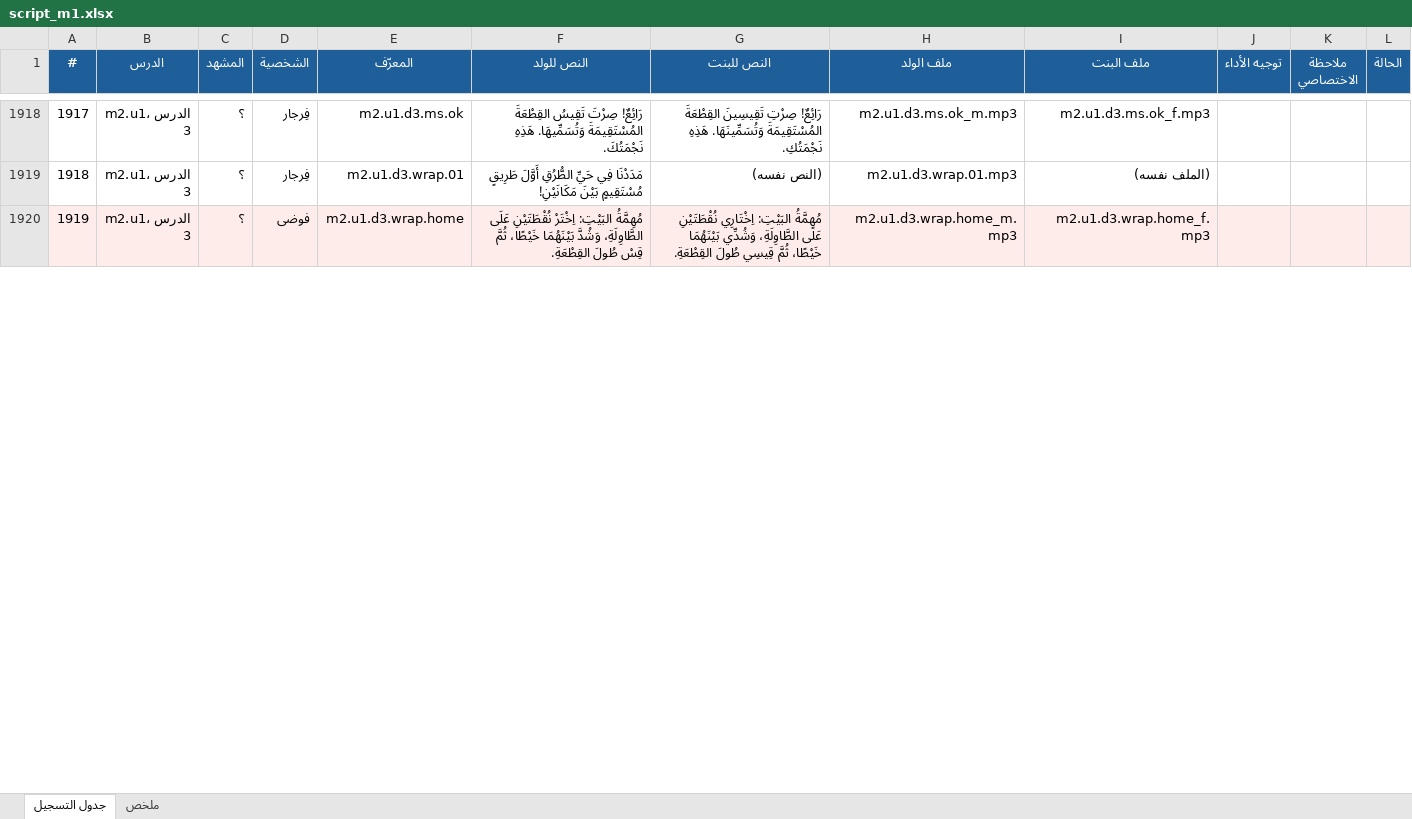
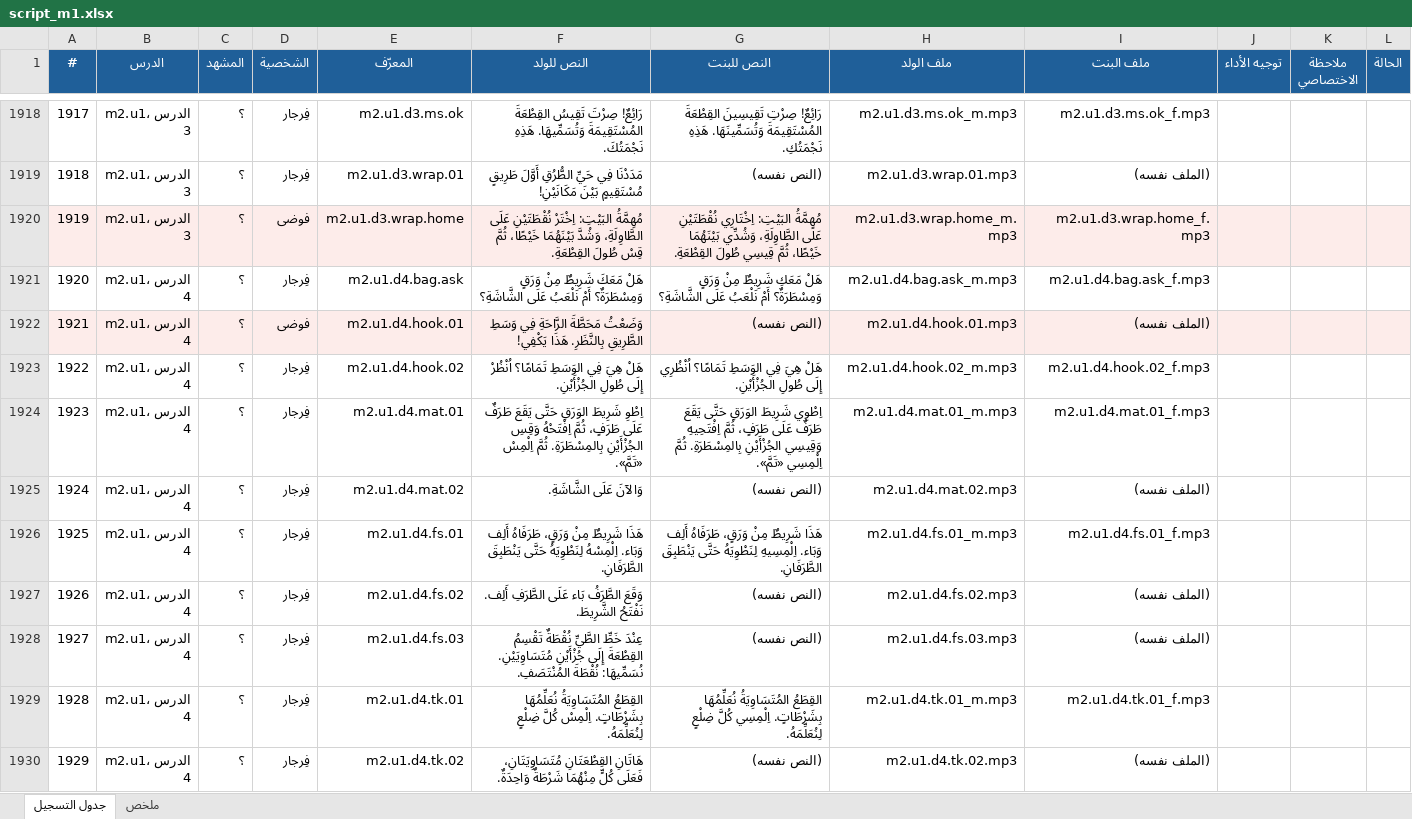
Before and after one commit to Feras-glitch/waha-math, an Excel workbook: dist/script_m1.xlsx, sheet جدول التسجيل, drawn as a sheet; only a part is shown, gaps mark what is left out; values as stored, in another font and other column widths than the file's, no borders; the diff covers the shown part only; the diff names each change by its address in the sheet, - before the commit and + after, or states it on an @@ line.

```diff
--- a/dist/script_m1.xlsx (sheet جدول التسجيل)
+++ b/dist/script_m1.xlsx (sheet جدول التسجيل)
+row 1921: 1920 | m2.u1، الدرس 4 | ؟ | فِرجار | m2.u1.d4.bag.ask | هَلْ مَعَكَ شَرِيطٌ مِنْ وَرَقٍ وَمِسْطَرَةٌ؟ أَمْ نَلْعَبُ عَلَى الشَّاشَةِ؟ | هَلْ مَعَكِ شَرِيطٌ مِنْ وَرَقٍ وَمِسْطَرَةٌ؟ أَمْ نَلْعَبُ عَلَى الشَّاشَةِ؟ | m2.u1.d4.bag.ask_m.mp3 | m2.u1.d4.bag.ask_f.mp3
+row 1922: 1921 | m2.u1، الدرس 4 | ؟ | فوضى | m2.u1.d4.hook.01 | وَضَعْتُ مَحَطَّةَ الرَّاحَةِ فِي وَسَطِ الطَّرِيقِ بِالنَّظَرِ. هَذَا يَكْفِي! | (النص نفسه) | m2.u1.d4.hook.01.mp3 | (الملف نفسه)
+row 1923: 1922 | m2.u1، الدرس 4 | ؟ | فِرجار | m2.u1.d4.hook.02 | هَلْ هِيَ فِي الوَسَطِ تَمَامًا؟ اُنْظُرْ إِلَى طُولِ الجُزْأَيْنِ. | هَلْ هِيَ فِي الوَسَطِ تَمَامًا؟ اُنْظُرِي إِلَى طُولِ الجُزْأَيْنِ. | m2.u1.d4.hook.02_m.mp3 | m2.u1.d4.hook.02_f.mp3
+row 1924: 1923 | m2.u1، الدرس 4 | ؟ | فِرجار | m2.u1.d4.mat.01 | اِطْوِ شَرِيطَ الوَرَقِ حَتَّى يَقَعَ طَرَفٌ عَلَى طَرَفٍ، ثُمَّ اِفْتَحْهُ وَقِسِ الجُزْأَيْنِ بِالمِسْطَرَةِ. ثُمَّ اِلْمِسْ «تَمَّ». | اِطْوِي شَرِيطَ الوَرَقِ حَتَّى يَقَعَ طَرَفٌ عَلَى طَرَفٍ، ثُمَّ اِفْتَحِيهِ وَقِيسِي الجُزْأَيْنِ بِالمِسْطَرَةِ. ثُمَّ اِلْمِسِي «تَمَّ». | m2.u1.d4.mat.01_m.mp3 | m2.u1.d4.mat.01_f.mp3
+row 1925: 1924 | m2.u1، الدرس 4 | ؟ | فِرجار | m2.u1.d4.mat.02 | وَالآنَ عَلَى الشَّاشَةِ. | (النص نفسه) | m2.u1.d4.mat.02.mp3 | (الملف نفسه)
+row 1926: 1925 | m2.u1، الدرس 4 | ؟ | فِرجار | m2.u1.d4.fs.01 | هَذَا شَرِيطٌ مِنْ وَرَقٍ، طَرَفَاهُ أَلِف وَبَاء. اِلْمِسْهُ لِنَطْوِيَهُ حَتَّى يَنْطَبِقَ الطَّرَفَانِ. | هَذَا شَرِيطٌ مِنْ وَرَقٍ، طَرَفَاهُ أَلِف وَبَاء. اِلْمِسِيهِ لِنَطْوِيَهُ حَتَّى يَنْطَبِقَ الطَّرَفَانِ. | m2.u1.d4.fs.01_m.mp3 | m2.u1.d4.fs.01_f.mp3
+row 1927: 1926 | m2.u1، الدرس 4 | ؟ | فِرجار | m2.u1.d4.fs.02 | وَقَعَ الطَّرَفُ بَاء عَلَى الطَّرَفِ أَلِف. نَفْتَحُ الشَّرِيطَ. | (النص نفسه) | m2.u1.d4.fs.02.mp3 | (الملف نفسه)
+row 1928: 1927 | m2.u1، الدرس 4 | ؟ | فِرجار | m2.u1.d4.fs.03 | عِنْدَ خَطِّ الطَّيِّ نُقْطَةٌ تَقْسِمُ القِطْعَةَ إِلَى جُزْأَيْنِ مُتَسَاوِيَيْنِ. نُسَمِّيهَا: نُقْطَةَ المُنْتَصَفِ. | (النص نفسه) | m2.u1.d4.fs.03.mp3 | (الملف نفسه)
+row 1929: 1928 | m2.u1، الدرس 4 | ؟ | فِرجار | m2.u1.d4.tk.01 | القِطَعُ المُتَسَاوِيَةُ نُعَلِّمُهَا بِشَرْطَاتٍ. اِلْمِسْ كُلَّ ضِلْعٍ لِنُعَلِّمَهُ. | القِطَعُ المُتَسَاوِيَةُ نُعَلِّمُهَا بِشَرْطَاتٍ. اِلْمِسِي كُلَّ ضِلْعٍ لِنُعَلِّمَهُ. | m2.u1.d4.tk.01_m.mp3 | m2.u1.d4.tk.01_f.mp3
+row 1930: 1929 | m2.u1، الدرس 4 | ؟ | فِرجار | m2.u1.d4.tk.02 | هَاتَانِ القِطْعَتَانِ مُتَسَاوِيَتَانِ، فَعَلَى كُلٍّ مِنْهُمَا شَرْطَةٌ وَاحِدَةٌ. | (النص نفسه) | m2.u1.d4.tk.02.mp3 | (الملف نفسه)
```
Also changed, not shown: 44 added rows, 2 edited cells and row numbers in column A elsewhere in this sheet, sheet ملخص, 12 other files.
